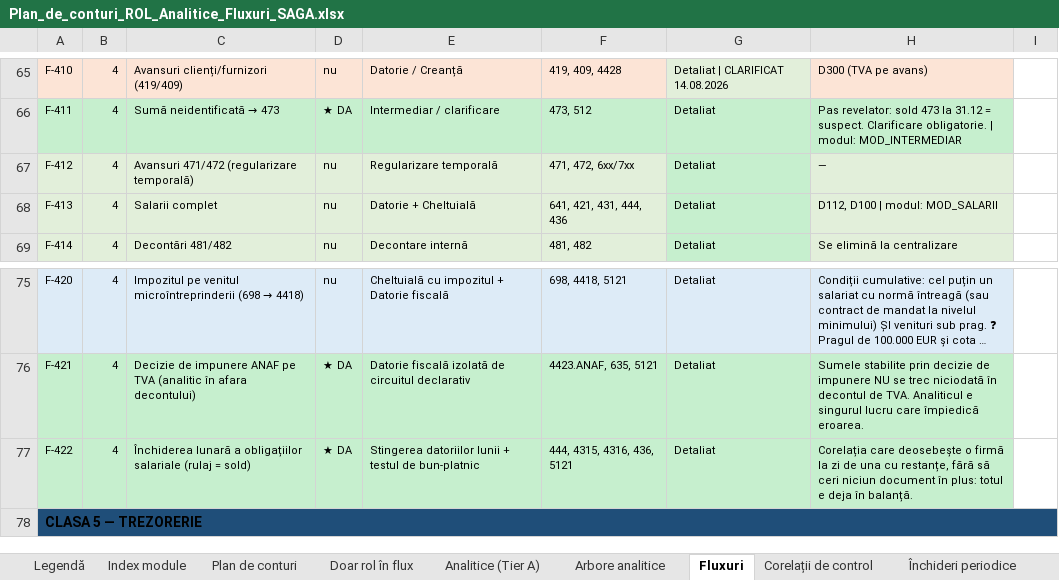
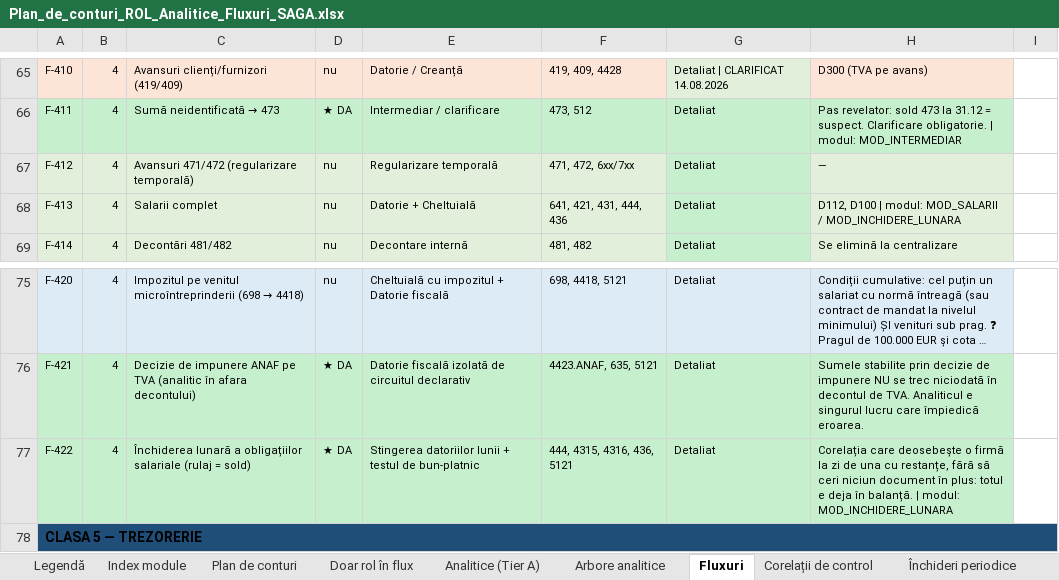
Before and after one commit to lucapaguroidea-ops/9LIFE_CURSCONTA, an Excel workbook: dist/Plan_de_conturi_ROL_Analitice_Fluxuri_SAGA.xlsx, sheet Fluxuri, drawn as a sheet; only a part is shown, gaps mark what is left out; long unchanged cells end in …; values as stored, in another font and other column widths than the file's, no borders; the diff names each change by its address in the sheet, - before the commit and + after, or states it on an @@ line.

```diff
--- a/dist/Plan_de_conturi_ROL_Analitice_Fluxuri_SAGA.xlsx (sheet Fluxuri)
+++ b/dist/Plan_de_conturi_ROL_Analitice_Fluxuri_SAGA.xlsx (sheet Fluxuri)
-H68: D112, D100 | modul: MOD_SALARII
+H68: D112, D100 | modul: MOD_SALARII / MOD_INCHIDERE_LUNARA
-H77: …în balanță.
+H77: …în balanță. | modul: MOD_INCHIDERE_LUNARA
```
Also changed, not shown: sheet Index module, sheet Corelații de control, sheet Matrice acoperire, dist/Module_Declarative_Fluxuri.xlsx, dist/pachet/1-plan-de-conturi.xlsx, 19 other files.
